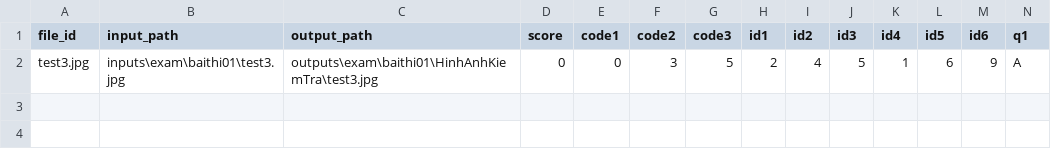
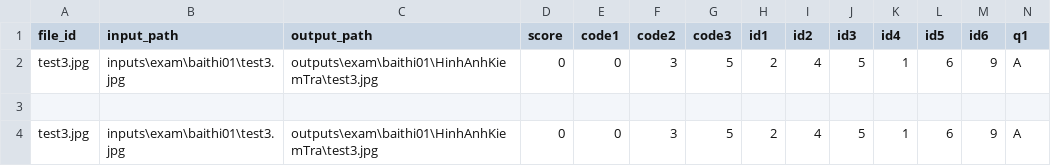
Before and after one commit to luankcf5/iit-course-local-dev, a CSV file: outputs/exam/baithi01/KetQuaKiemTra/Results.csv, drawn as a sheet; only a part is shown; rows hold the shown columns only; the diff names each change by its address in the sheet, - before the commit and + after, or states it on an @@ line.

```diff
--- a/outputs/exam/baithi01/KetQuaKiemTra/Results.csv
+++ b/outputs/exam/baithi01/KetQuaKiemTra/Results.csv
+row 3: (empty)
+row 4: test3.jpg | inputs\exam\baithi01\test3.jpg | outputs\exam\baithi01\HinhAnhKiemTra\test3.jpg | 0 | 0 | 3 | 5 | 2 | 4 | 5 | 1 | 6 | 9 | A
```
Also changed, not shown: 18 other files.
